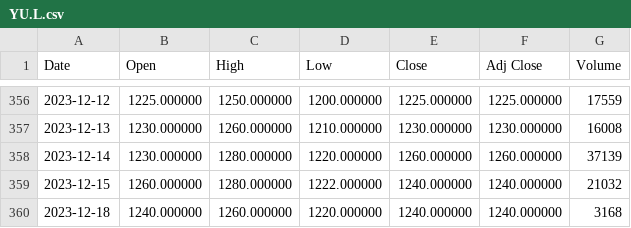
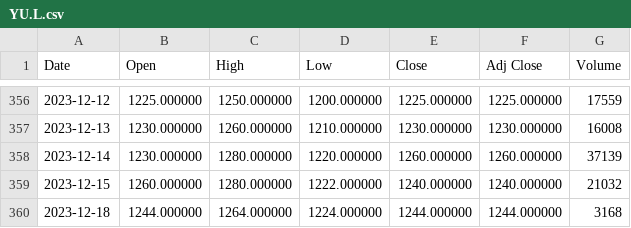
Before and after one commit to NaRo747/BackTestingLibrary, a CSV file: BackTestingLibrary/YU.L.csv, drawn as a sheet; only a part is shown, gaps mark what is left out.

```diff
--- a/BackTestingLibrary/YU.L.csv
+++ b/BackTestingLibrary/YU.L.csv
@@ -359,2 +359,2 @@ Date,Open,High,Low,Close,Adj Close,Volume
 2023-12-15,1260.000000,1280.000000,1222.000000,1240.000000,1240.000000,21032
-2023-12-18,1240.000000,1260.000000,1220.000000,1240.000000,1240.000000,3168
+2023-12-18,1244.000000,1264.000000,1224.000000,1244.000000,1244.000000,3168
```
Also changed, not shown: 6 other files.
